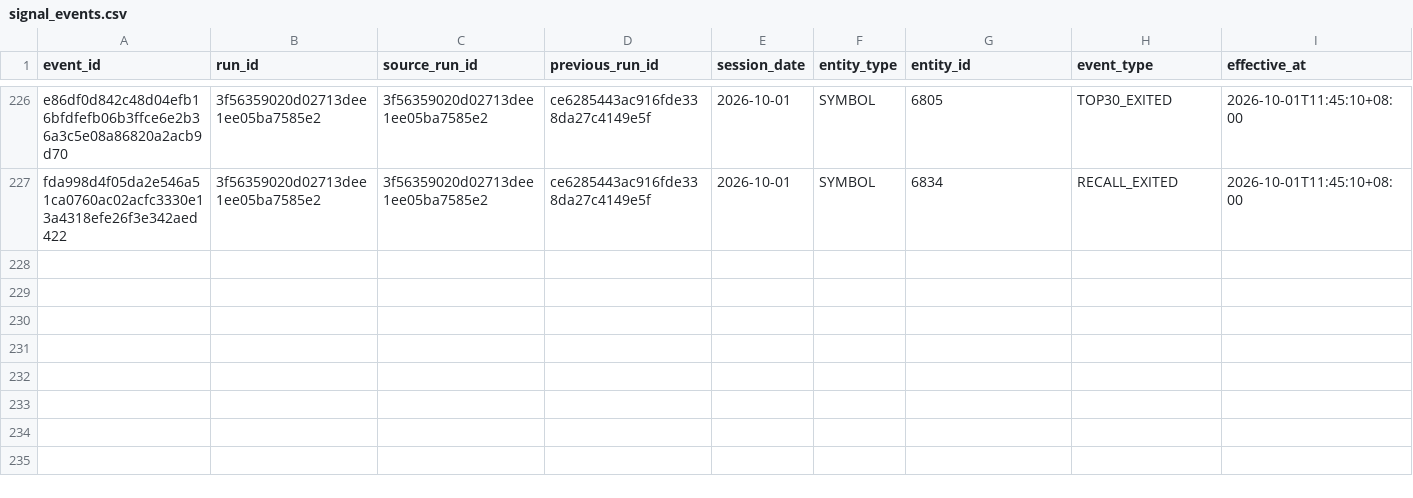
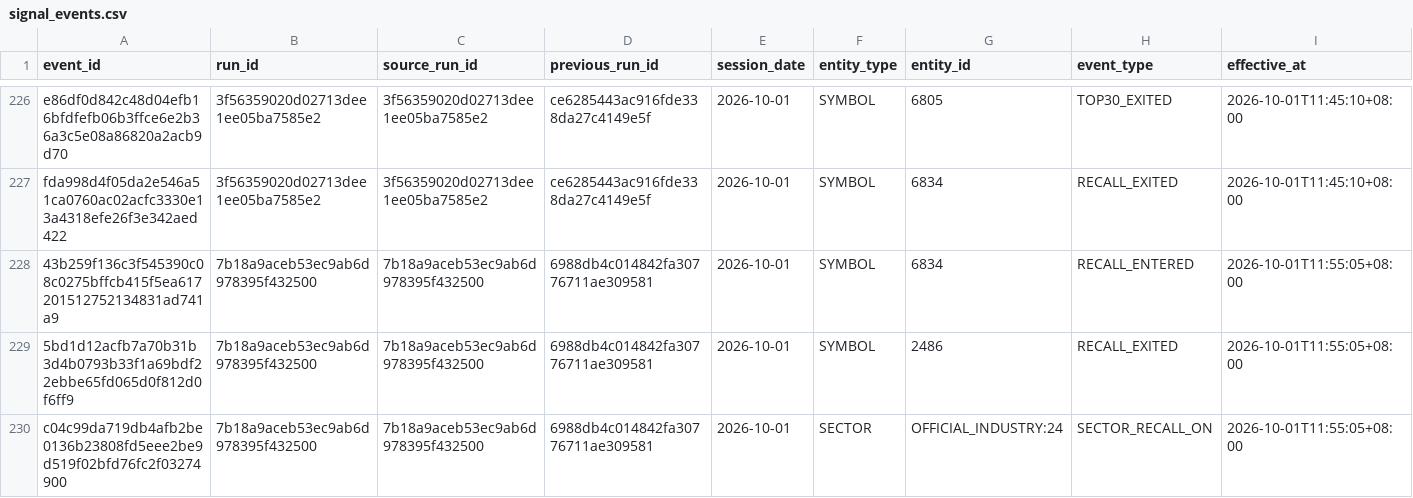
Before and after one commit to luoafei88-ux/tradingai-institutional-data, a CSV file: scanner/signal_events.csv, drawn as a sheet; only a part is shown, gaps mark what is left out; rows hold the shown columns only; the diff names each change by its address in the sheet, - before the commit and + after, or states it on an @@ line.

Commit message:
chore: update TSE common-stock scanner

```diff
--- a/scanner/signal_events.csv
+++ b/scanner/signal_events.csv
+row 228: 43b259f136c3f545390c08c0275bffcb415f5ea617201512752134831ad741a9 | 7b18a9aceb53ec9ab6d978395f432500 | 7b18a9aceb53ec9ab6d978395f432500 | 6988db4c014842fa30776711ae309581 | 2026-10-01 | SYMBOL | 6834 | RECALL_ENTERED | 2026-10-01T11:55:05+08:00
+row 229: 5bd1d12acfb7a70b31b3d4b0793b33f1a69bdf22ebbe65fd065d0f812d0f6ff9 | 7b18a9aceb53ec9ab6d978395f432500 | 7b18a9aceb53ec9ab6d978395f432500 | 6988db4c014842fa30776711ae309581 | 2026-10-01 | SYMBOL | 2486 | RECALL_EXITED | 2026-10-01T11:55:05+08:00
+row 230: c04c99da719db4afb2be0136b23808fd5eee2be9d519f02bfd76fc2f03274900 | 7b18a9aceb53ec9ab6d978395f432500 | 7b18a9aceb53ec9ab6d978395f432500 | 6988db4c014842fa30776711ae309581 | 2026-10-01 | SECTOR | OFFICIAL_INDUSTRY:24 | SECTOR_RECALL_ON | 2026-10-01T11:55:05+08:00
```
Also changed, not shown: scanner/full_market_scanner.csv, scanner/sector_radar.csv, 4 other files.
